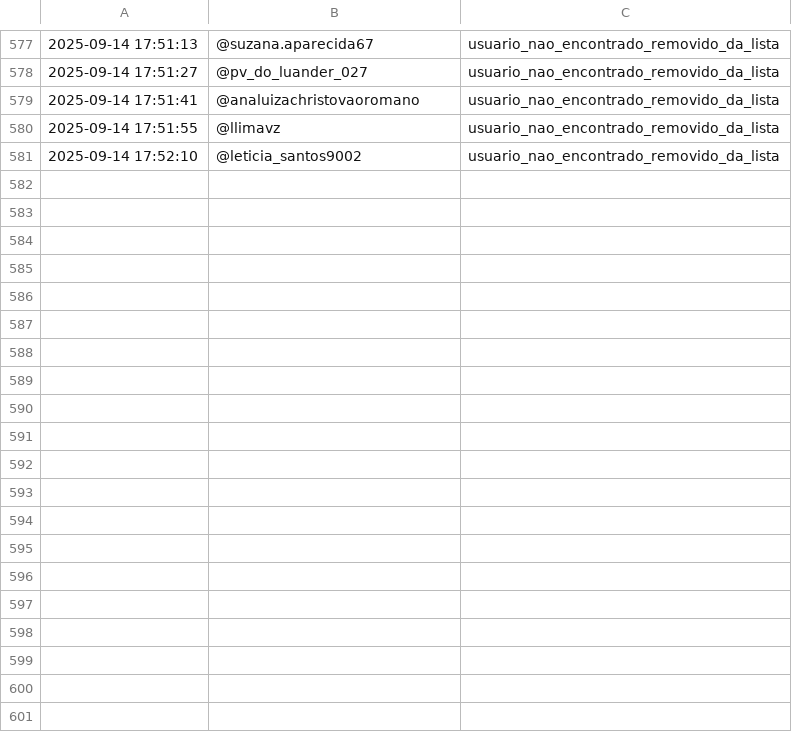
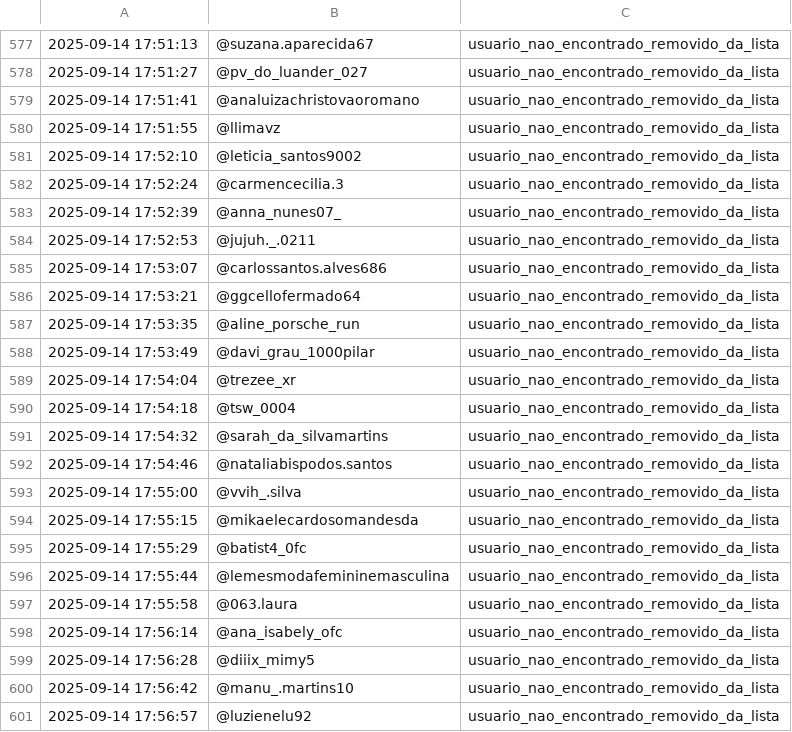
Before and after one commit to gugahb/insta_cleaner, a CSV file: app/remocoes_log.csv, drawn as a sheet; only a part is shown, gaps mark what is left out; the diff covers the shown part only.

```diff
--- a/app/remocoes_log.csv
+++ b/app/remocoes_log.csv
@@ -581 +581,21 @@
 2025-09-14 17:52:10,@leticia_santos9002,usuario_nao_encontrado_removido_da_lista
+2025-09-14 17:52:24,@carmencecilia.3,usuario_nao_encontrado_removido_da_lista
+2025-09-14 17:52:39,@anna_nunes07_,usuario_nao_encontrado_removido_da_lista
+2025-09-14 17:52:53,@jujuh._.0211,usuario_nao_encontrado_removido_da_lista
+2025-09-14 17:53:07,@carlossantos.alves686,usuario_nao_encontrado_removido_da_lista
+2025-09-14 17:53:21,@ggcellofermado64,usuario_nao_encontrado_removido_da_lista
+2025-09-14 17:53:35,@aline_porsche_run,usuario_nao_encontrado_removido_da_lista
+2025-09-14 17:53:49,@davi_grau_1000pilar,usuario_nao_encontrado_removido_da_lista
+2025-09-14 17:54:04,@trezee_xr,usuario_nao_encontrado_removido_da_lista
+2025-09-14 17:54:18,@tsw_0004,usuario_nao_encontrado_removido_da_lista
+2025-09-14 17:54:32,@sarah_da_silvamartins,usuario_nao_encontrado_removido_da_lista
+2025-09-14 17:54:46,@nataliabispodos.santos,usuario_nao_encontrado_removido_da_lista
+2025-09-14 17:55:00,@vvih_.silva,usuario_nao_encontrado_removido_da_lista
+2025-09-14 17:55:15,@mikaelecardosomandesda,usuario_nao_encontrado_removido_da_lista
+2025-09-14 17:55:29,@batist4_0fc,usuario_nao_encontrado_removido_da_lista
+2025-09-14 17:55:44,@lemesmodafemininemasculina,usuario_nao_encontrado_removido_da_lista
+2025-09-14 17:55:58,@063.laura,usuario_nao_encontrado_removido_da_lista
+2025-09-14 17:56:14,@ana_isabely_ofc,usuario_nao_encontrado_removido_da_lista
+2025-09-14 17:56:28,@diiix_mimy5,usuario_nao_encontrado_removido_da_lista
+2025-09-14 17:56:42,@manu_.martins10,usuario_nao_encontrado_removido_da_lista
+2025-09-14 17:56:57,@luzienelu92,usuario_nao_encontrado_removido_da_lista
```
Also changed, not shown: 46 added rows elsewhere in this file, 2 other files.
